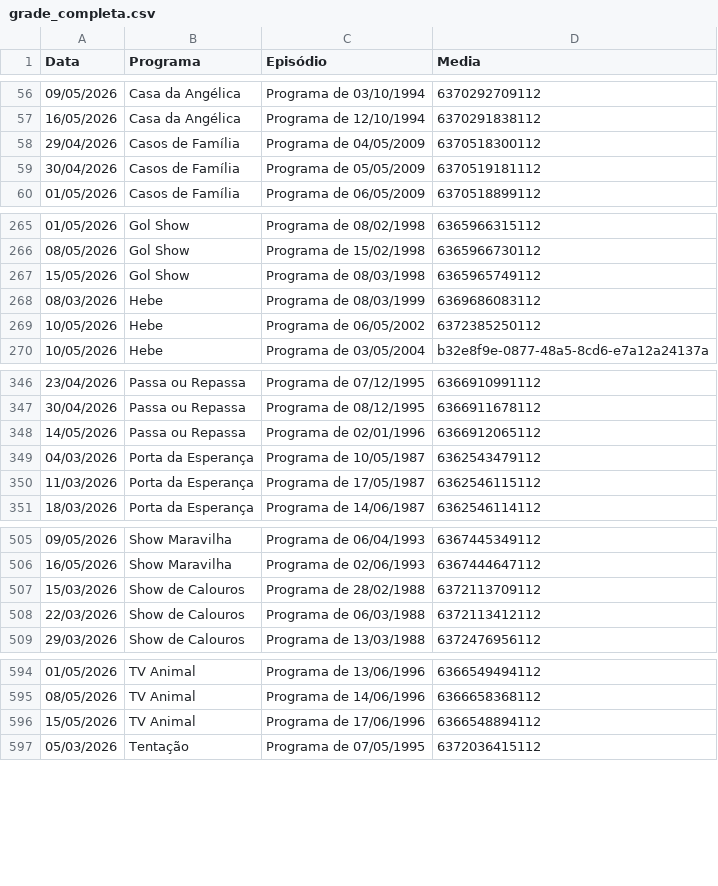
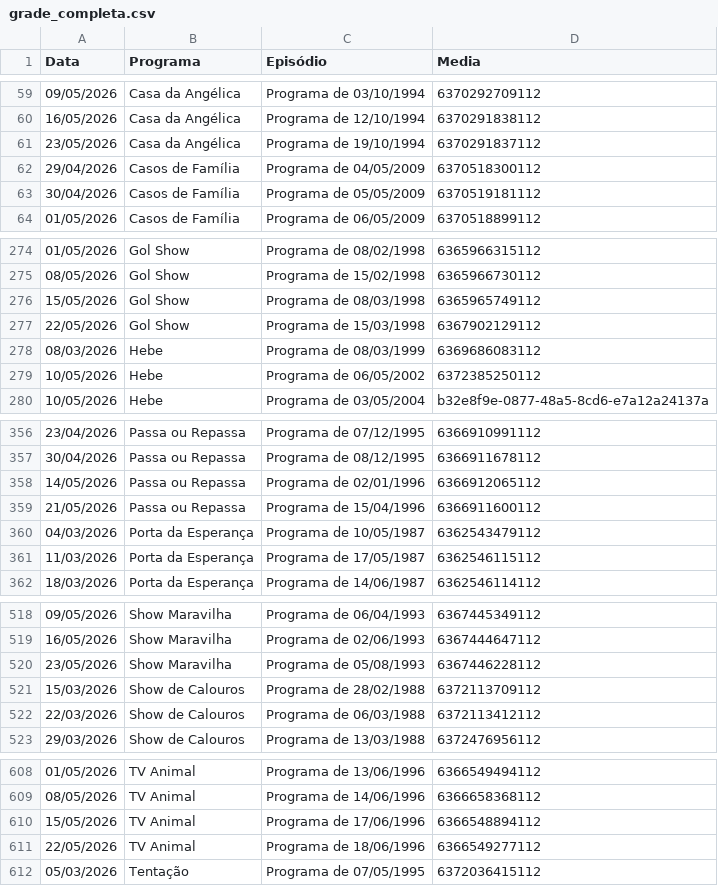
Before and after one commit to henriquerossi/Grade-SBTRaiz, a CSV file: grade_completa.csv, drawn as a sheet; only a part is shown, gaps mark what is left out; the diff covers the shown part only.

```diff
--- a/grade_completa.csv
+++ b/grade_completa.csv
@@ -57,2 +60,3 @@
 16/05/2026,Casa da Angélica,Programa de 12/10/1994,6370291838112
+23/05/2026,Casa da Angélica,Programa de 19/10/1994,6370291837112
 29/04/2026,Casos de Família,Programa de 04/05/2009,6370518300112
@@ -267,2 +276,3 @@
 15/05/2026,Gol Show,Programa de 08/03/1998,6365965749112
+22/05/2026,Gol Show,Programa de 15/03/1998,6367902129112
 08/03/2026,Hebe,Programa de 08/03/1999,6369686083112
@@ -348,2 +358,3 @@
 14/05/2026,Passa ou Repassa,Programa de 02/01/1996 ,6366912065112
+21/05/2026,Passa ou Repassa,Programa de 15/04/1996,6366911600112
 04/03/2026,Porta da Esperança,Programa de 10/05/1987,6362543479112
@@ -506,2 +519,3 @@
 16/05/2026,Show Maravilha,Programa de 02/06/1993,6367444647112
+23/05/2026,Show Maravilha,Programa de 05/08/1993,6367446228112
 15/03/2026,Show de Calouros,Programa de 28/02/1988,6372113709112
@@ -596,2 +610,3 @@
 15/05/2026,TV Animal,Programa de 17/06/1996,6366548894112
+22/05/2026,TV Animal,Programa de 18/06/1996,6366549277112
 05/03/2026,Tentação,Programa de 07/05/1995,6372036415112
```
Also changed, not shown: 12 added rows elsewhere in this file, 1 other file.
